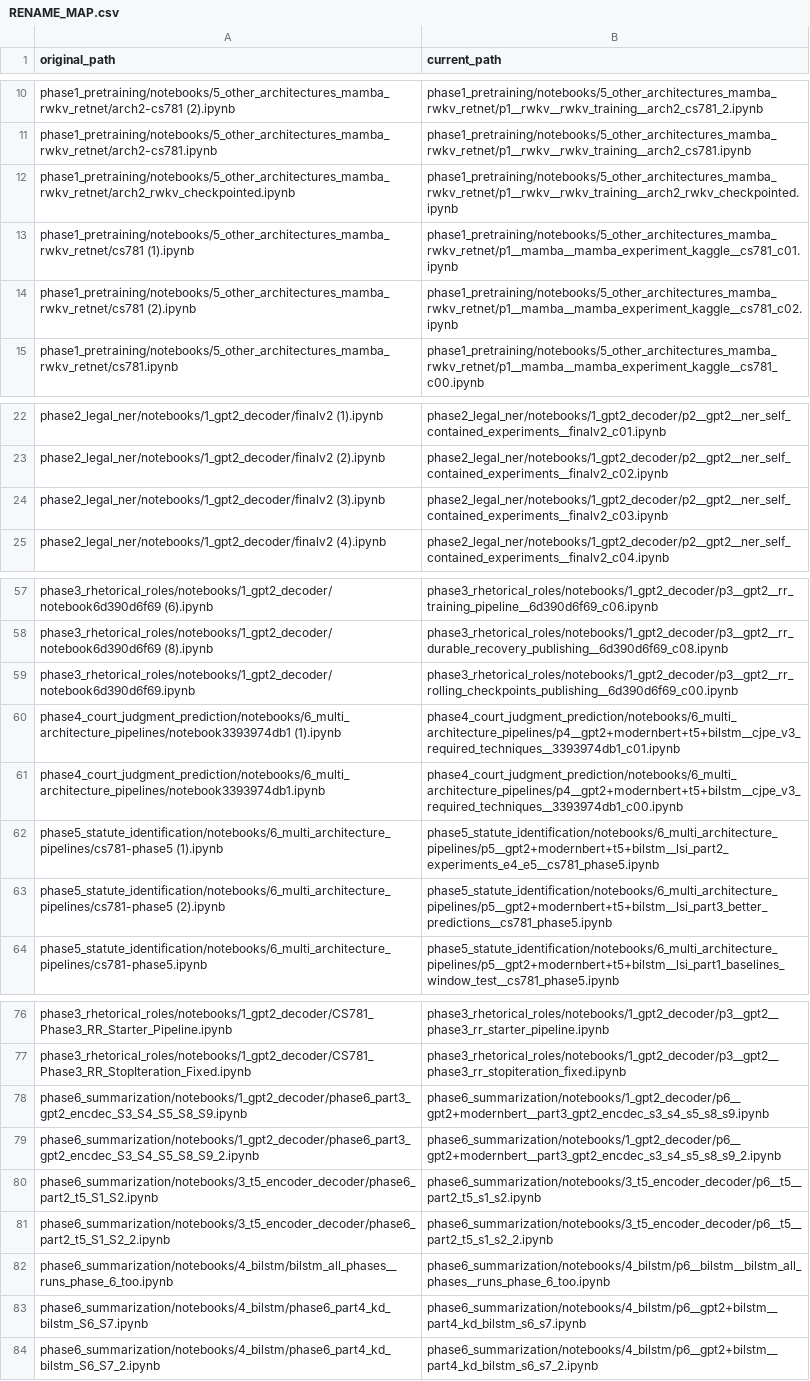
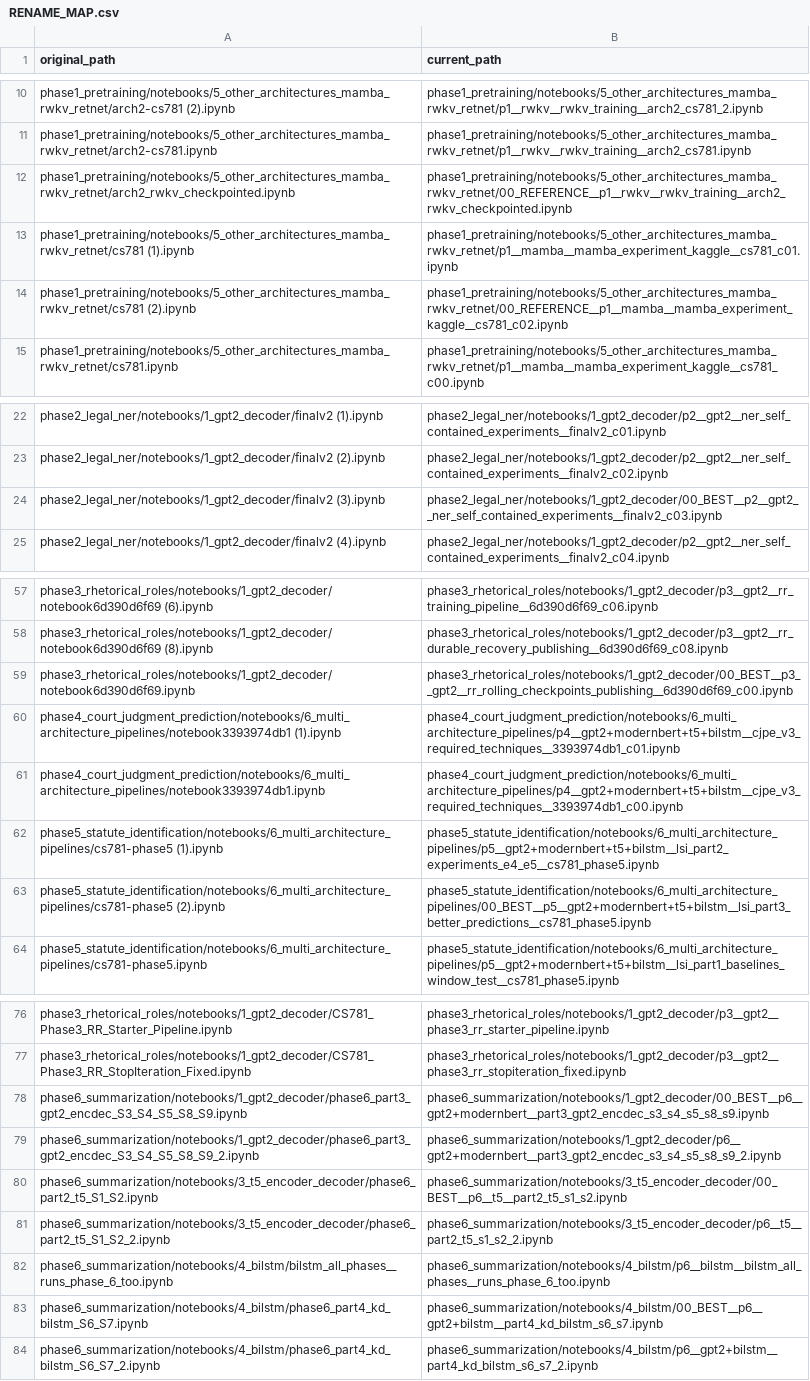
Before and after one commit to Pranesh-hub/cs781-240771, a CSV file: experiments/RENAME_MAP.csv, drawn as a sheet; only a part is shown, gaps mark what is left out; the diff covers the shown part only; the diff names each change by its address in the sheet, - before the commit and + after, or states it on an @@ line.

Commit message:
Prefix the best notebook of each folder so it is listed first

```diff
--- a/experiments/RENAME_MAP.csv
+++ b/experiments/RENAME_MAP.csv
-B12 (current_path): phase1_pretraining/notebooks/5_other_architectures_mamba_rwkv_retnet/p1__rwkv__rwkv_training__arch2_rwkv_checkpointed.ipynb
+B12 (current_path): phase1_pretraining/notebooks/5_other_architectures_mamba_rwkv_retnet/00_REFERENCE__p1__rwkv__rwkv_training__arch2_rwkv_checkpointed.ipynb
-B14 (current_path): phase1_pretraining/notebooks/5_other_architectures_mamba_rwkv_retnet/p1__mamba__mamba_experiment_kaggle__cs781_c02.ipynb
+B14 (current_path): phase1_pretraining/notebooks/5_other_architectures_mamba_rwkv_retnet/00_REFERENCE__p1__mamba__mamba_experiment_kaggle__cs781_c02.ipynb
-B24 (current_path): phase2_legal_ner/notebooks/1_gpt2_decoder/p2__gpt2__ner_self_contained_experiments__finalv2_c03.ipynb
+B24 (current_path): phase2_legal_ner/notebooks/1_gpt2_decoder/00_BEST__p2__gpt2__ner_self_contained_experiments__finalv2_c03.ipynb
-B59 (current_path): phase3_rhetorical_roles/notebooks/1_gpt2_decoder/p3__gpt2__rr_rolling_checkpoints_publishing__6d390d6f69_c00.ipynb
+B59 (current_path): phase3_rhetorical_roles/notebooks/1_gpt2_decoder/00_BEST__p3__gpt2__rr_rolling_checkpoints_publishing__6d390d6f69_c00.ipynb
-B63 (current_path): phase5_statute_identification/notebooks/6_multi_architecture_pipelines/p5__gpt2+modernbert+t5+bilstm__lsi_part3_better_predictions__cs781_phase5.ipynb
+B63 (current_path): phase5_statute_identification/notebooks/6_multi_architecture_pipelines/00_BEST__p5__gpt2+modernbert+t5+bilstm__lsi_part3_better_predictions__cs781_phase5.ipynb
-B78 (current_path): phase6_summarization/notebooks/1_gpt2_decoder/p6__gpt2+modernbert__part3_gpt2_encdec_s3_s4_s5_s8_s9.ipynb
+B78 (current_path): phase6_summarization/notebooks/1_gpt2_decoder/00_BEST__p6__gpt2+modernbert__part3_gpt2_encdec_s3_s4_s5_s8_s9.ipynb
-B80 (current_path): phase6_summarization/notebooks/3_t5_encoder_decoder/p6__t5__part2_t5_s1_s2.ipynb
+B80 (current_path): phase6_summarization/notebooks/3_t5_encoder_decoder/00_BEST__p6__t5__part2_t5_s1_s2.ipynb
-B83 (current_path): phase6_summarization/notebooks/4_bilstm/p6__gpt2+bilstm__part4_kd_bilstm_s6_s7.ipynb
+B83 (current_path): phase6_summarization/notebooks/4_bilstm/00_BEST__p6__gpt2+bilstm__part4_kd_bilstm_s6_s7.ipynb
```
Also changed, not shown: 3 edited cells elsewhere in this file, 48 other files.
